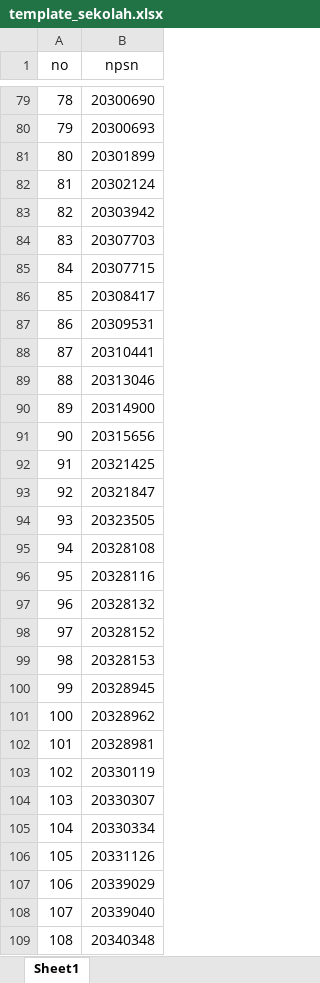
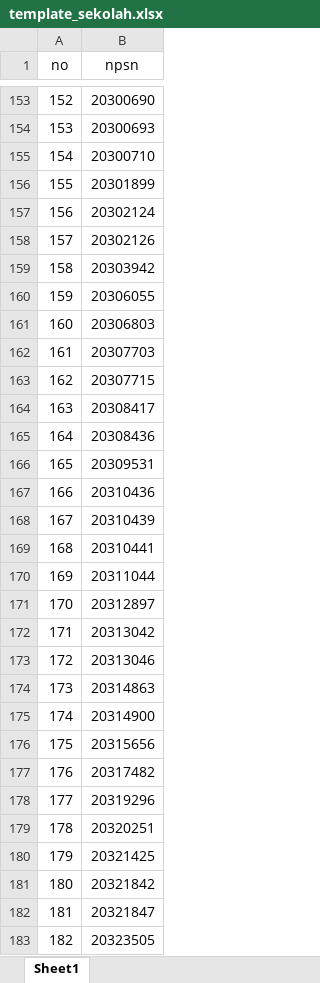
Before and after one commit to masadi/wb, an Excel workbook: public/template_sekolah.xlsx, sheet Sheet1, drawn as a sheet; only a part is shown, gaps mark what is left out; the shorter side is filled out with more unchanged rows; values as stored, in another font and other column widths than the file's, no borders; conditional formats not drawn; the diff covers the shown part only; the diff names each change by its address in the sheet, - before the commit and + after, or states it on an @@ line.

Commit message:
Update template_sekolah.xlsx

```diff
--- a/public/template_sekolah.xlsx (sheet Sheet1)
+++ b/public/template_sekolah.xlsx (sheet Sheet1)
@@ column A (no) renumbered between rows 10 and 463 @@
+row 155: 154 | 20300710
+row 158: 157 | 20302126
+row 160: 159 | 20306055
+row 161: 160 | 20306803
+row 165: 164 | 20308436
@@ row 266 moved to row 167: 166 @@
+row 168: 167 | 20310439
+row 170: 169 | 20311044
+row 171: 170 | 20312897
+row 172: 171 | 20313042
@@ row 261 moved to row 174: 173 @@
+row 177: 176 | 20317482
@@ row 262 moved to row 178: 177 @@
+row 179: 178 | 20320251
+row 181: 180 | 20321842
```
Also changed, not shown: 102 added rows, 96 moved rows and 2 edited cells elsewhere in this sheet.
